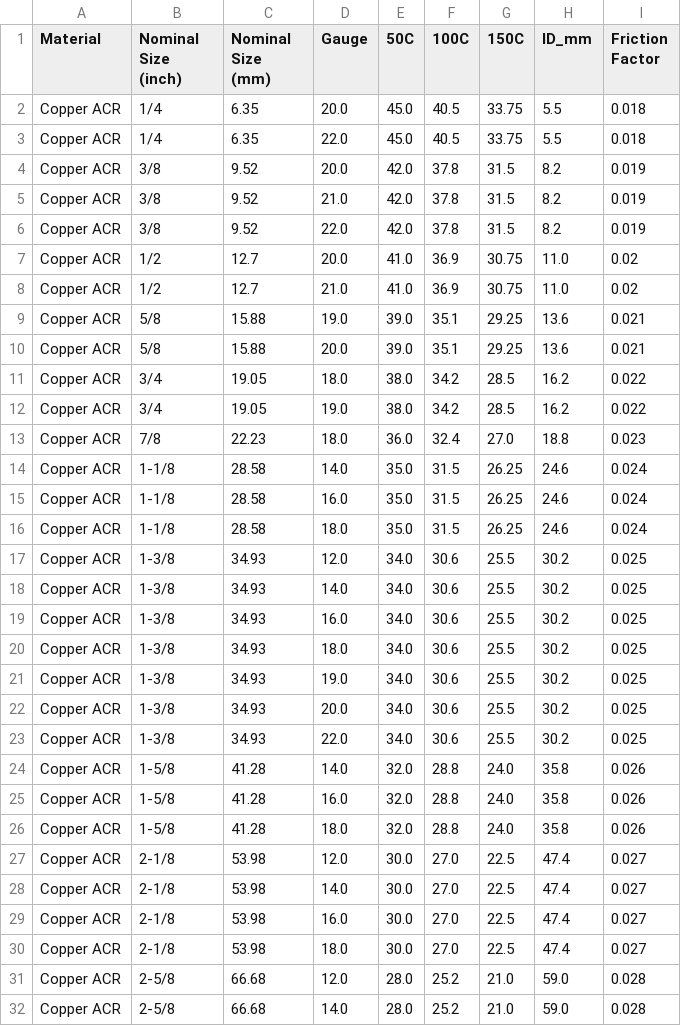
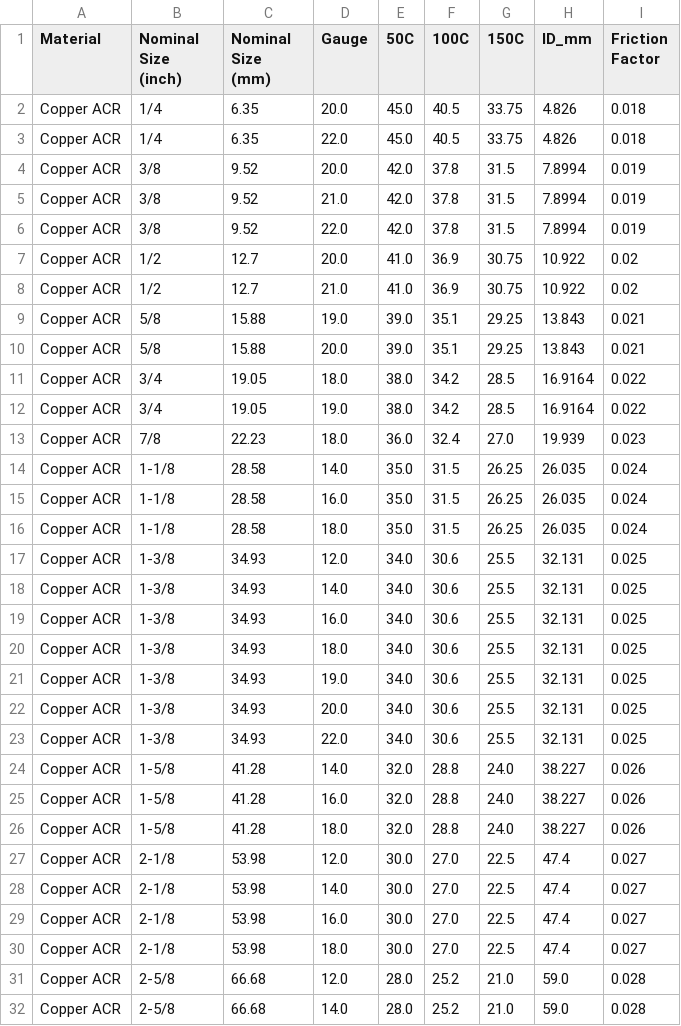
Before and after one commit to nabilcook87/micropipe, a CSV file: data/pipe_pressure_ratings_full.csv, drawn as a sheet; only a part is shown; the diff covers the shown part only.

Commit message:
Update pipe_pressure_ratings_full.csv

```diff
--- a/data/pipe_pressure_ratings_full.csv
+++ b/data/pipe_pressure_ratings_full.csv
@@ -1,27 +1,27 @@
 Material,Nominal Size (inch),Nominal Size (mm),Gauge,50C,100C,150C,ID_mm,Friction Factor
-Copper ACR,1/4,6.35,20.0,45.0,40.5,33.75,5.5,0.018
-Copper ACR,1/4,6.35,22.0,45.0,40.5,33.75,5.5,0.018
-Copper ACR,3/8,9.52,20.0,42.0,37.8,31.5,8.2,0.019
-Copper ACR,3/8,9.52,21.0,42.0,37.8,31.5,8.2,0.019
-Copper ACR,3/8,9.52,22.0,42.0,37.8,31.5,8.2,0.019
-Copper ACR,1/2,12.7,20.0,41.0,36.9,30.75,11.0,0.02
-Copper ACR,1/2,12.7,21.0,41.0,36.9,30.75,11.0,0.02
-Copper ACR,5/8,15.88,19.0,39.0,35.1,29.25,13.6,0.021
-Copper ACR,5/8,15.88,20.0,39.0,35.1,29.25,13.6,0.021
-Copper ACR,3/4,19.05,18.0,38.0,34.2,28.5,16.2,0.022
-Copper ACR,3/4,19.05,19.0,38.0,34.2,28.5,16.2,0.022
-Copper ACR,7/8,22.23,18.0,36.0,32.4,27.0,18.8,0.023
-Copper ACR,1-1/8,28.58,14.0,35.0,31.5,26.25,24.6,0.024
-Copper ACR,1-1/8,28.58,16.0,35.0,31.5,26.25,24.6,0.024
-Copper ACR,1-1/8,28.58,18.0,35.0,31.5,26.25,24.6,0.024
-Copper ACR,1-3/8,34.93,12.0,34.0,30.6,25.5,30.2,0.025
-Copper ACR,1-3/8,34.93,14.0,34.0,30.6,25.5,30.2,0.025
-Copper ACR,1-3/8,34.93,16.0,34.0,30.6,25.5,30.2,0.025
-Copper ACR,1-3/8,34.93,18.0,34.0,30.6,25.5,30.2,0.025
-Copper ACR,1-3/8,34.93,19.0,34.0,30.6,25.5,30.2,0.025
-Copper ACR,1-3/8,34.93,20.0,34.0,30.6,25.5,30.2,0.025
-Copper ACR,1-3/8,34.93,22.0,34.0,30.6,25.5,30.2,0.025
-Copper ACR,1-5/8,41.28,14.0,32.0,28.8,24.0,35.8,0.026
-Copper ACR,1-5/8,41.28,16.0,32.0,28.8,24.0,35.8,0.026
-Copper ACR,1-5/8,41.28,18.0,32.0,28.8,24.0,35.8,0.026
+Copper ACR,1/4,6.35,20.0,45.0,40.5,33.75,4.826,0.018
+Copper ACR,1/4,6.35,22.0,45.0,40.5,33.75,4.826,0.018
+Copper ACR,3/8,9.52,20.0,42.0,37.8,31.5,7.8994,0.019
+Copper ACR,3/8,9.52,21.0,42.0,37.8,31.5,7.8994,0.019
+Copper ACR,3/8,9.52,22.0,42.0,37.8,31.5,7.8994,0.019
+Copper ACR,1/2,12.7,20.0,41.0,36.9,30.75,10.922,0.02
+Copper ACR,1/2,12.7,21.0,41.0,36.9,30.75,10.922,0.02
+Copper ACR,5/8,15.88,19.0,39.0,35.1,29.25,13.843,0.021
+Copper ACR,5/8,15.88,20.0,39.0,35.1,29.25,13.843,0.021
+Copper ACR,3/4,19.05,18.0,38.0,34.2,28.5,16.9164,0.022
+Copper ACR,3/4,19.05,19.0,38.0,34.2,28.5,16.9164,0.022
+Copper ACR,7/8,22.23,18.0,36.0,32.4,27.0,19.939,0.023
+Copper ACR,1-1/8,28.58,14.0,35.0,31.5,26.25,26.035,0.024
+Copper ACR,1-1/8,28.58,16.0,35.0,31.5,26.25,26.035,0.024
+Copper ACR,1-1/8,28.58,18.0,35.0,31.5,26.25,26.035,0.024
+Copper ACR,1-3/8,34.93,12.0,34.0,30.6,25.5,32.131,0.025
+Copper ACR,1-3/8,34.93,14.0,34.0,30.6,25.5,32.131,0.025
+Copper ACR,1-3/8,34.93,16.0,34.0,30.6,25.5,32.131,0.025
+Copper ACR,1-3/8,34.93,18.0,34.0,30.6,25.5,32.131,0.025
+Copper ACR,1-3/8,34.93,19.0,34.0,30.6,25.5,32.131,0.025
+Copper ACR,1-3/8,34.93,20.0,34.0,30.6,25.5,32.131,0.025
+Copper ACR,1-3/8,34.93,22.0,34.0,30.6,25.5,32.131,0.025
+Copper ACR,1-5/8,41.28,14.0,32.0,28.8,24.0,38.227,0.026
+Copper ACR,1-5/8,41.28,16.0,32.0,28.8,24.0,38.227,0.026
+Copper ACR,1-5/8,41.28,18.0,32.0,28.8,24.0,38.227,0.026
 Copper ACR,2-1/8,53.98,12.0,30.0,27.0,22.5,47.4,0.027
```
Also changed, not shown: 25 edited cells elsewhere in this file.
